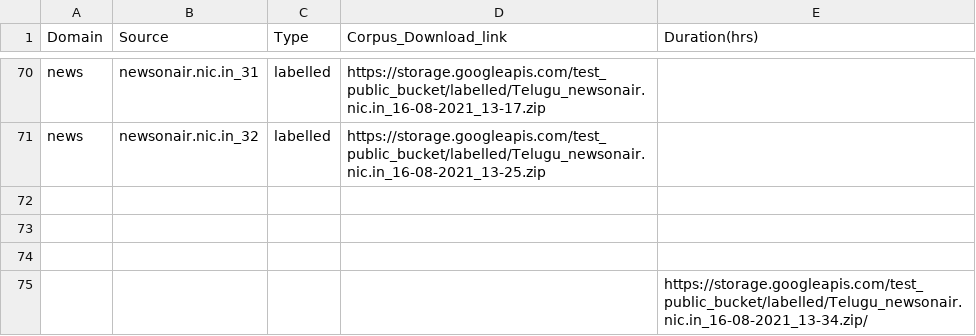
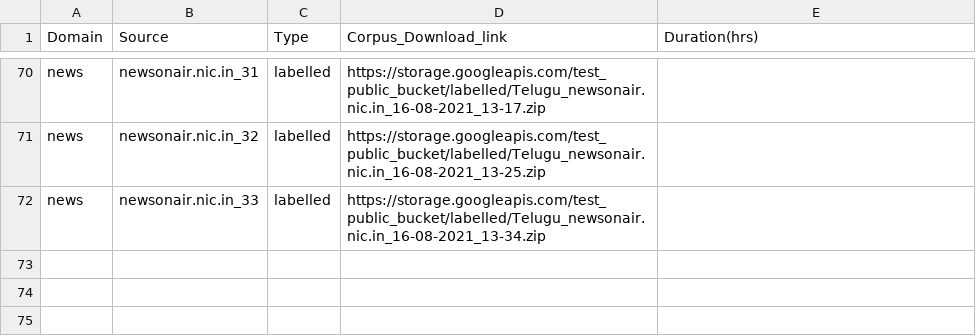
Before and after one commit to bnriiitb/telugu_asr, a CSV file: data/asr_dataset_info.csv, drawn as a sheet; only a part is shown, gaps mark what is left out.

Commit message:
updated dataset links

```diff
--- a/data/asr_dataset_info.csv
+++ b/data/asr_dataset_info.csv
@@ -71,5 +71,2 @@ news,newsonair.nic.in_31,labelled,https://storage.googleapis.com/test_public_buc
 news,newsonair.nic.in_32,labelled,https://storage.googleapis.com/test_public_bucket/labelled/Telugu_newsonair.nic.in_16-08-2021_13-25.zip,
-,,,,
-,,,,
-,,,,
-,,,,https://storage.googleapis.com/test_public_bucket/labelled/Telugu_newsonair.nic.in_16-08-2021_13-34.zip/
+news,newsonair.nic.in_33,labelled,https://storage.googleapis.com/test_public_bucket/labelled/Telugu_newsonair.nic.in_16-08-2021_13-34.zip
```
